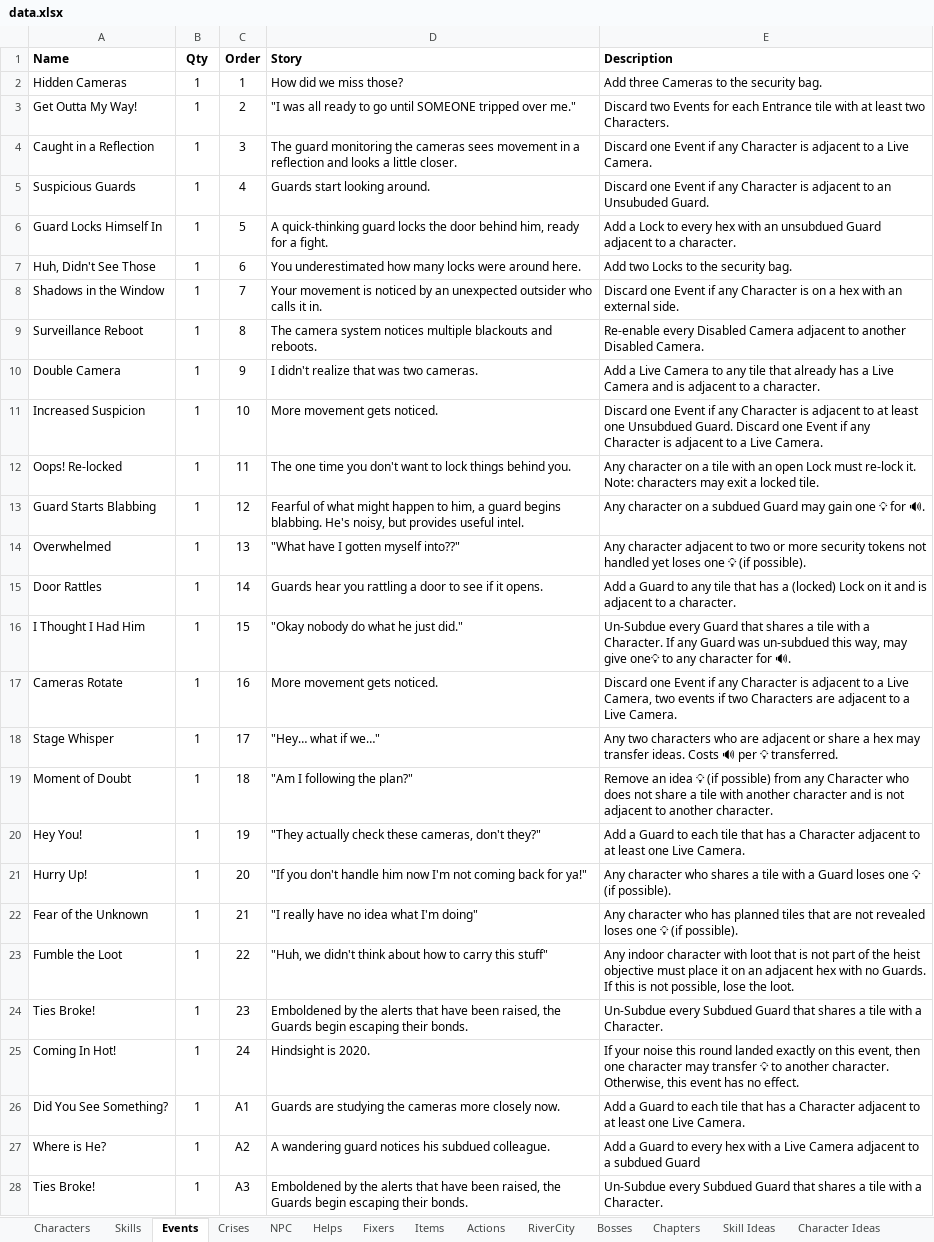
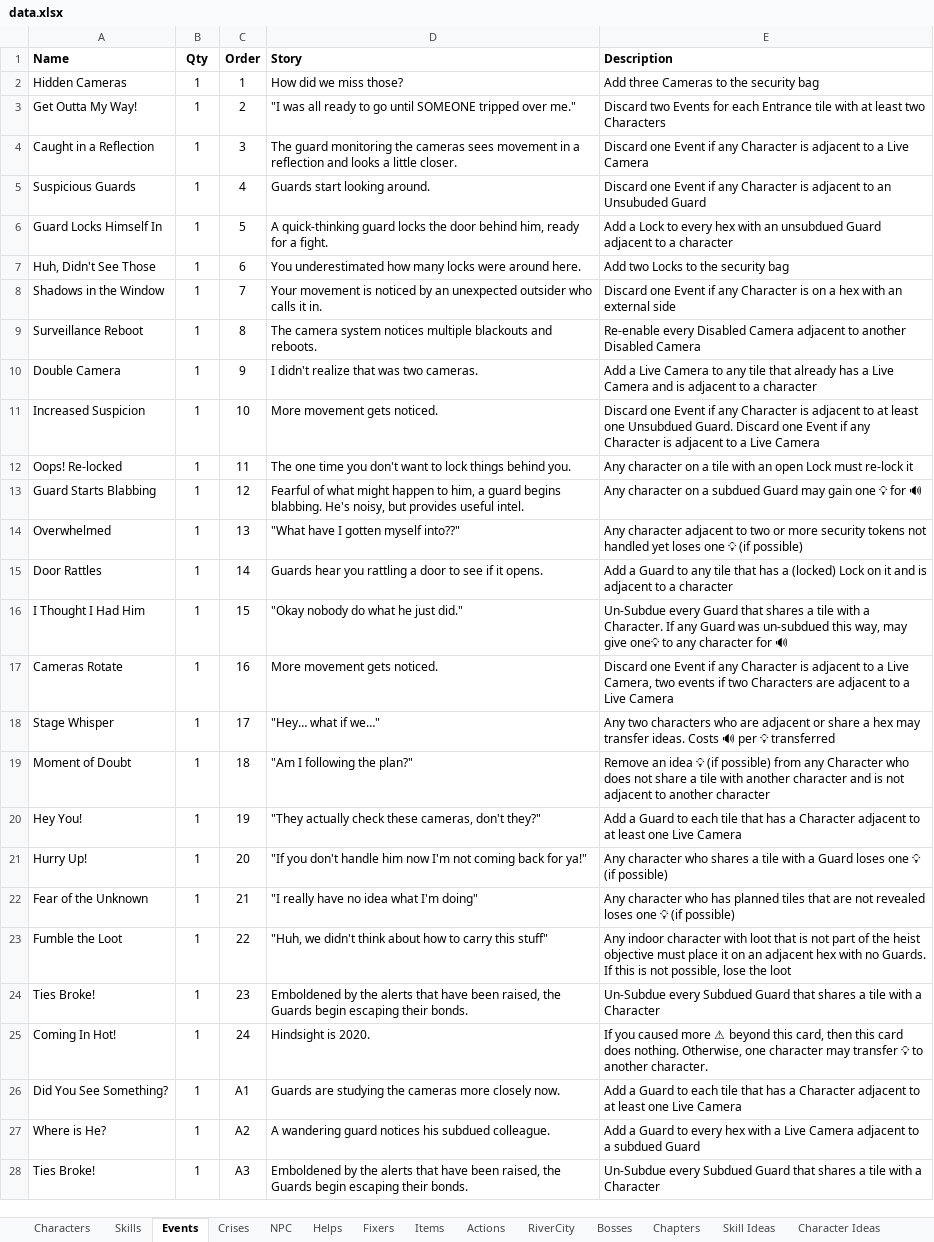
Before and after one commit to andymeneely/project-timber-wolf, an Excel workbook: data/data.xlsx, sheet Events, drawn as a sheet; only a part is shown; values as stored, in another font and other column widths than the file's, no borders; the diff covers the shown part only; the diff names each change by its address in the sheet, - before the commit and + after, or states it on an @@ line.

Commit message:
update event figures
also tweak some wording

```diff
--- a/data/data.xlsx (sheet Events)
+++ b/data/data.xlsx (sheet Events)
-E2 (Description): Add three Cameras to the security bag.
+E2 (Description): Add three Cameras to the security bag
-E3 (Description): …least two Characters.
+E3 (Description): …least two Characters
-E4 (Description): …a Live Camera.
+E4 (Description): …a Live Camera
-E5 (Description): …an Unsubuded Guard.
+E5 (Description): …an Unsubuded Guard
-E6 (Description): …to a character.
+E6 (Description): …to a character
-E7 (Description): Add two Locks to the security bag.
+E7 (Description): Add two Locks to the security bag
-E8 (Description): …an external side.
+E8 (Description): …an external side
-E9 (Description): …another Disabled Camera.
+E9 (Description): …another Disabled Camera
-E10 (Description): …to a character.
+E10 (Description): …to a character
-E11 (Description): …a Live Camera.
+E11 (Description): …a Live Camera
-E12 (Description): …must re-lock it. Note: characters may exit a locked tile.
+E12 (Description): …must re-lock it
-E13 (Description): …💡 for 🔊.
+E13 (Description): …💡 for 🔊
-E14 (Description): …💡 (if possible).
+E14 (Description): …💡 (if possible)
-E15 (Description): …to a character.
+E15 (Description): …to a character
-E16 (Description): …character for 🔊.
+E16 (Description): …character for 🔊
-E17 (Description): …a Live Camera.
+E17 (Description): …a Live Camera
-E18 (Description): …per 💡 transferred.
+E18 (Description): …per 💡 transferred
-E19 (Description): …to another character.
+E19 (Description): …to another character
-E20 (Description): …one Live Camera.
+E20 (Description): …one Live Camera
-E21 (Description): …💡 (if possible).
+E21 (Description): …💡 (if possible)
-E22 (Description): …💡 (if possible).
+E22 (Description): …💡 (if possible)
-E23 (Description): …lose the loot.
+E23 (Description): …lose the loot
-E24 (Description): …with a Character.
+E24 (Description): …with a Character
-E25 (Description): If your noise this round landed exactly on this event, then one character may transfer 💡 to another character. Otherwise, this event has no effect.
+E25 (Description): If you caused more ⚠ beyond this card, then this card does nothing. Otherwise, one character may transfer 💡 to another character.
-E26 (Description): …one Live Camera.
+E26 (Description): …one Live Camera
-E28 (Description): …with a Character.
+E28 (Description): …with a Character
```
Also changed, not shown: 15 edited cells elsewhere in this sheet, 19 other files.
